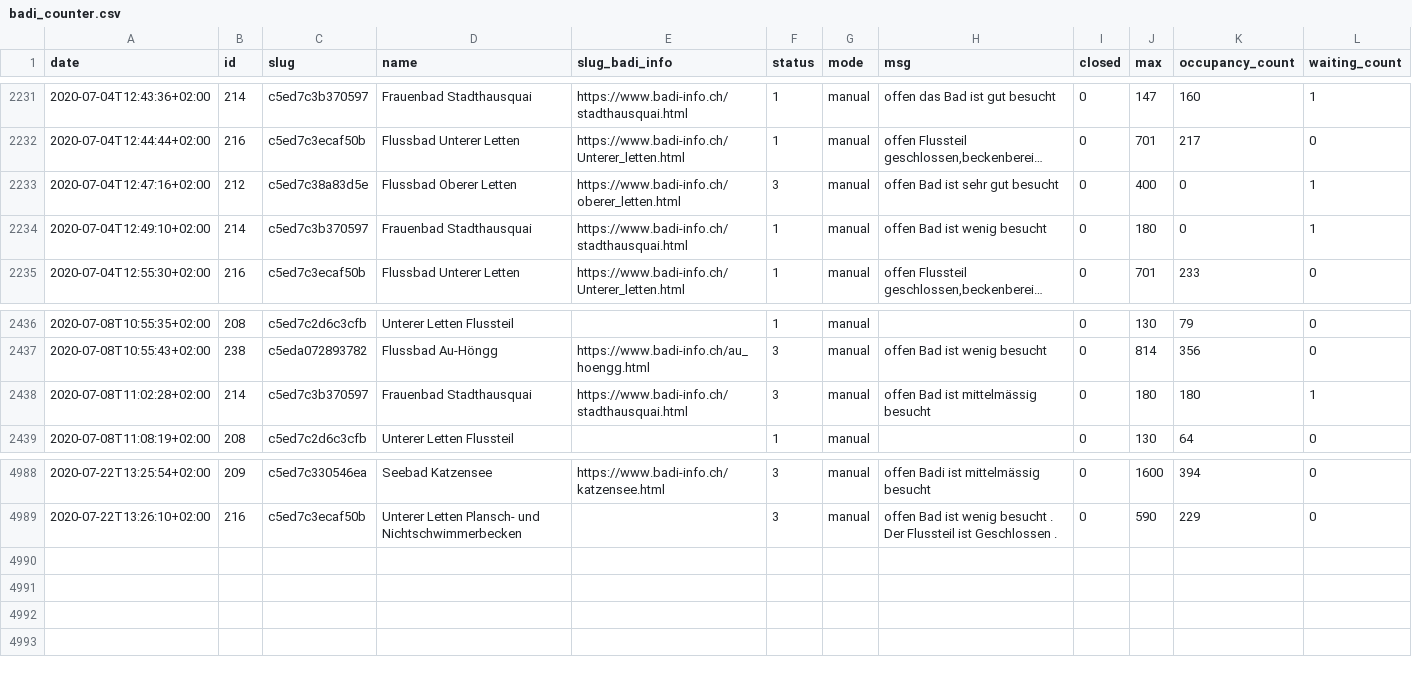
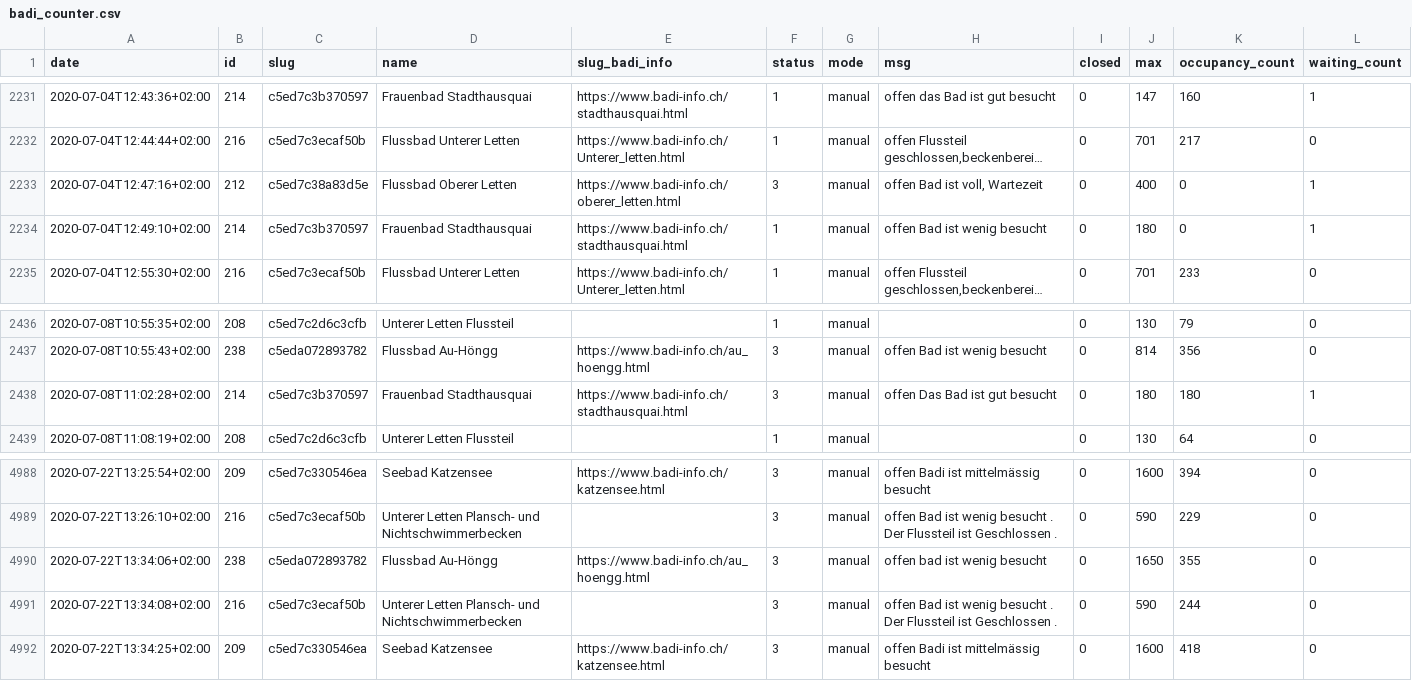
Before and after one commit to opendatazurich/opendatazurich.github.io, a CSV file: automation/badi-counter/badi_counter.csv, drawn as a sheet; only a part is shown, gaps mark what is left out; long unchanged cells end in …; the diff names each change by its address in the sheet, - before the commit and + after, or states it on an @@ line.

Commit message:
Update badi_counter.csv with latest data

```diff
--- a/automation/badi-counter/badi_counter.csv
+++ b/automation/badi-counter/badi_counter.csv
-H2233 (msg): offen Bad ist sehr gut besucht
+H2233 (msg): offen Bad ist voll, Wartezeit
-H2438 (msg): offen Bad ist mittelmässig besucht
+H2438 (msg): offen Das Bad ist gut besucht
+row 4990: 2020-07-22T13:34:06+02:00 | 238 | c5eda072893782 | Flussbad Au-Höngg | https://www.badi-info.ch/au_hoengg.html | 3 | manual | offen bad ist wenig besucht | 0 | 1650 | 355 | 0
+row 4991: 2020-07-22T13:34:08+02:00 | 216 | c5ed7c3ecaf50b | Unterer Letten Plansch- und Nichtschwimmerbecken |  | 3 | manual | offen Bad ist wenig besucht . Der Flussteil ist Geschlossen . | 0 | 590 | 244 | 0
+row 4992: 2020-07-22T13:34:25+02:00 | 209 | c5ed7c330546ea | Seebad Katzensee | https://www.badi-info.ch/katzensee.html | 3 | manual | offen Badi ist mittelmässig besucht | 0 | 1600 | 418 | 0
```
